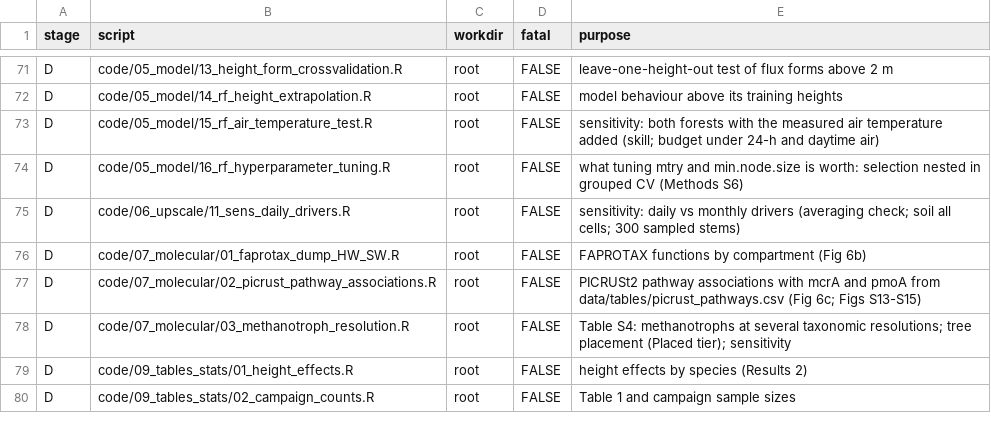
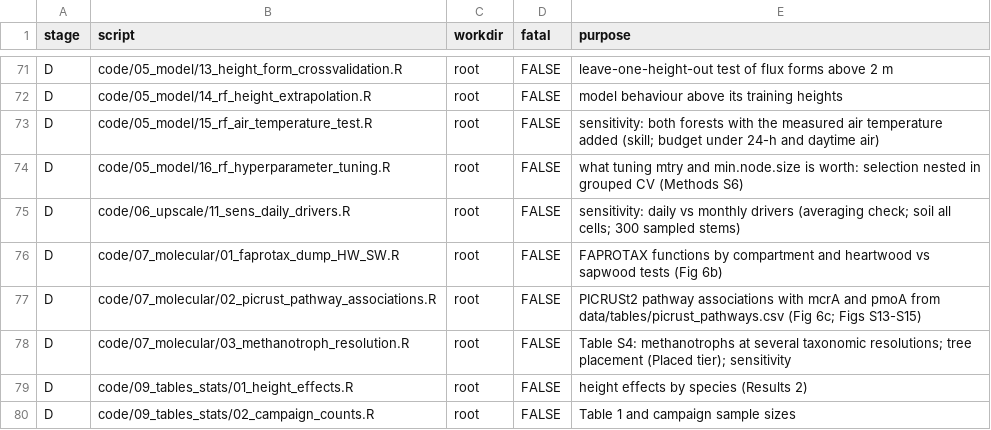
Before and after one commit to jgewirtzman/tree-methanogens, a CSV file: code/pipeline.csv, drawn as a sheet; only a part is shown, gaps mark what is left out.

```diff
--- a/code/pipeline.csv
+++ b/code/pipeline.csv
@@ -75,3 +75,3 @@ D,code/05_model/16_rf_hyperparameter_tuning.R,root,FALSE,what tuning mtry and mi
 D,code/06_upscale/11_sens_daily_drivers.R,root,FALSE,sensitivity: daily vs monthly drivers (averaging check; soil all cells; 300 sampled stems)
-D,code/07_molecular/01_faprotax_dump_HW_SW.R,root,FALSE,FAPROTAX functions by compartment (Fig 6b)
+D,code/07_molecular/01_faprotax_dump_HW_SW.R,root,FALSE,FAPROTAX functions by compartment and heartwood vs sapwood tests (Fig 6b)
 D,code/07_molecular/02_picrust_pathway_associations.R,root,FALSE,PICRUSt2 pathway associations with mcrA and pmoA from data/tables/picrust_pathways.csv (Fig 6c; Figs S13-S15)
```
Also changed, not shown: 4 other files.
